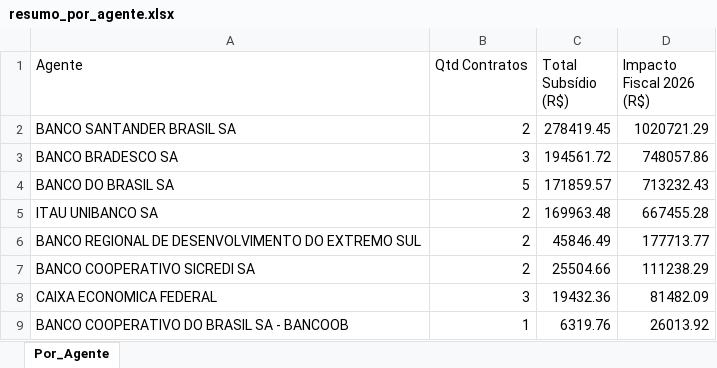
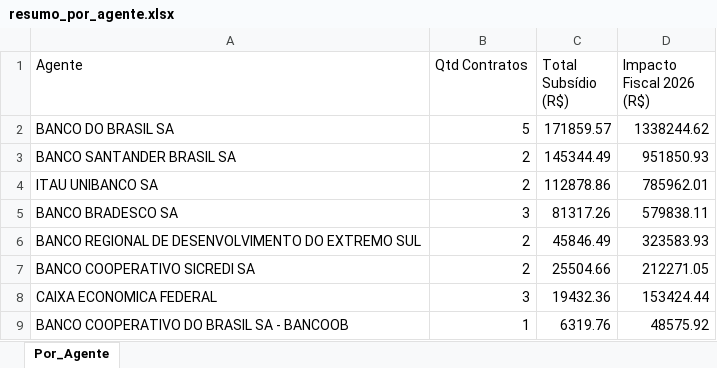
Before and after one commit to cafla19791-tech/SEC--data-analysys, an Excel workbook: output/resumo_por_agente.xlsx, sheet Por_Agente, drawn as a sheet; values as stored, in another font and other column widths than the file's, no borders; removed rows and columns are numbered as before the commit, all else as after; the diff names each change by its address in the sheet, - before the commit and + after, or states it on an @@ line.

```diff
--- a/output/resumo_por_agente.xlsx (sheet Por_Agente)
+++ b/output/resumo_por_agente.xlsx (sheet Por_Agente)
-row 2: BANCO SANTANDER BRASIL SA | 2 | 278419.45 | 1020721.29
-row 3: BANCO BRADESCO SA | 3 | 194561.72 | 748057.86
-D2 (Impacto Fiscal 2026 (R$)): 713232.43
+D2 (Impacto Fiscal 2026 (R$)): 1338244.62
+row 3: BANCO SANTANDER BRASIL SA | 2 | 145344.49 | 951850.93
-C4 (Total Subsídio (R$)): 169963.48
+C4 (Total Subsídio (R$)): 112878.86
-D4 (Impacto Fiscal 2026 (R$)): 667455.28
+D4 (Impacto Fiscal 2026 (R$)): 785962.01
+row 5: BANCO BRADESCO SA | 3 | 81317.26 | 579838.11
-D6 (Impacto Fiscal 2026 (R$)): 177713.77
+D6 (Impacto Fiscal 2026 (R$)): 323583.93
-D7 (Impacto Fiscal 2026 (R$)): 111238.29
+D7 (Impacto Fiscal 2026 (R$)): 212271.05
-D8 (Impacto Fiscal 2026 (R$)): 81482.09
+D8 (Impacto Fiscal 2026 (R$)): 153424.44
-D9 (Impacto Fiscal 2026 (R$)): 26013.92
+D9 (Impacto Fiscal 2026 (R$)): 48575.92
```
Also changed, not shown: 8 other files.
